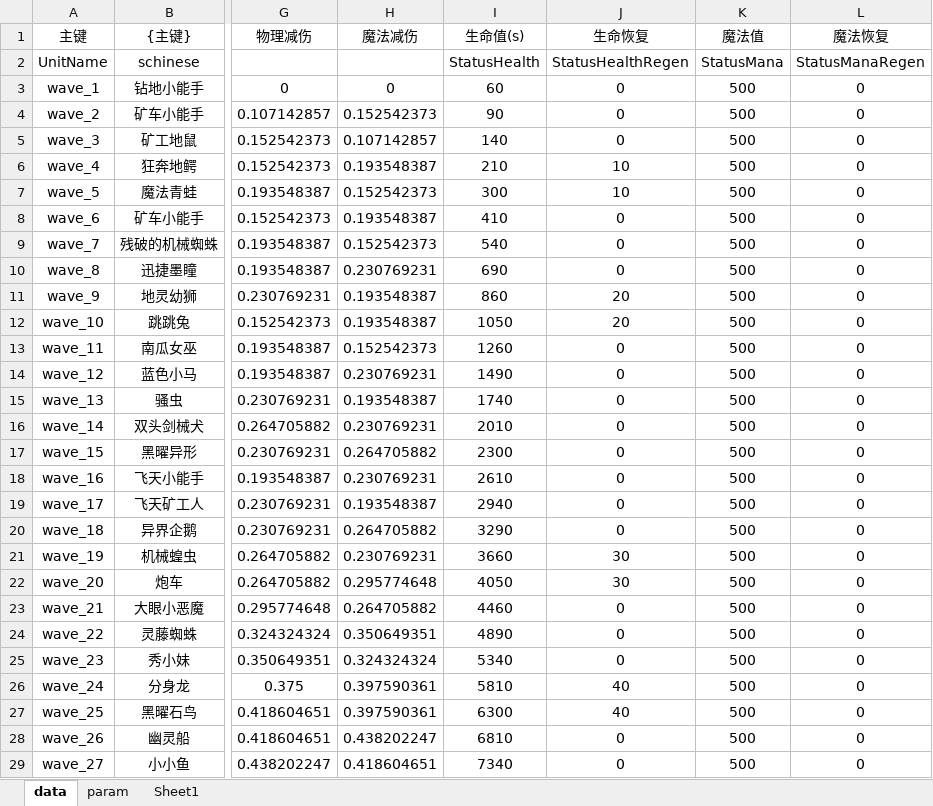
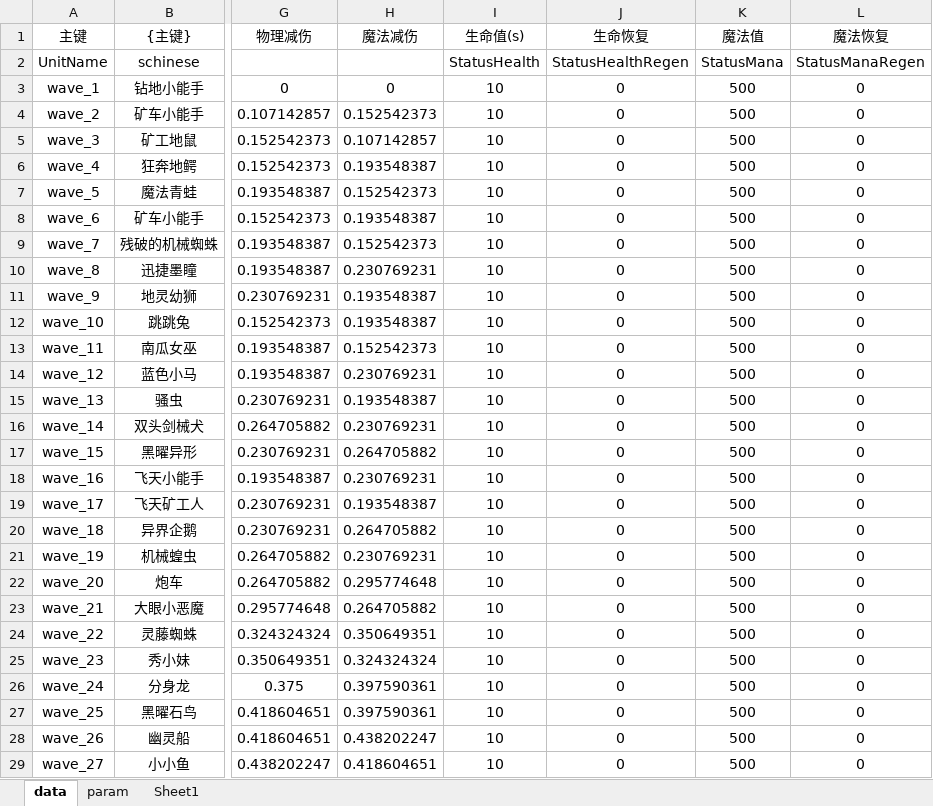
Before and after one commit to cchorseless/xiyou, an Excel workbook: code/excels/building/building_unit_enemy.xlsx, sheet data, drawn as a sheet; only a part is shown, gaps mark what is left out; values as stored, in another font and other column widths than the file's, no borders; the diff covers the shown part only; the diff names each change by its address in the sheet, - before the commit and + after, or states it on an @@ line.

```diff
--- a/code/excels/building/building_unit_enemy.xlsx (sheet data)
+++ b/code/excels/building/building_unit_enemy.xlsx (sheet data)
-I3 (生命值(s)): 60
+I3 (生命值(s)): 10
-I4 (生命值(s)): 90
+I4 (生命值(s)): 10
-I5 (生命值(s)): 140
+I5 (生命值(s)): 10
-I6 (生命值(s)): 210
+I6 (生命值(s)): 10
-J6:J7 (生命恢复): 10
+J6:J7 (生命恢复): 0
-I7 (生命值(s)): 300
+I7 (生命值(s)): 10
-I8 (生命值(s)): 410
+I8 (生命值(s)): 10
-I9 (生命值(s)): 540
+I9 (生命值(s)): 10
-I10 (生命值(s)): 690
+I10 (生命值(s)): 10
-I11 (生命值(s)): 860
+I11 (生命值(s)): 10
-J11:J12 (生命恢复): 20
+J11:J12 (生命恢复): 0
-I12 (生命值(s)): 1050
+I12 (生命值(s)): 10
-I13 (生命值(s)): 1260
+I13 (生命值(s)): 10
-I14 (生命值(s)): 1490
+I14 (生命值(s)): 10
-I15 (生命值(s)): 1740
+I15 (生命值(s)): 10
-I16 (生命值(s)): 2010
+I16 (生命值(s)): 10
-I17 (生命值(s)): 2300
+I17 (生命值(s)): 10
-I18 (生命值(s)): 2610
+I18 (生命值(s)): 10
-I19 (生命值(s)): 2940
+I19 (生命值(s)): 10
-I20 (生命值(s)): 3290
+I20 (生命值(s)): 10
-I21 (生命值(s)): 3660
+I21 (生命值(s)): 10
-J21:J22 (生命恢复): 30
+J21:J22 (生命恢复): 0
-I22 (生命值(s)): 4050
+I22 (生命值(s)): 10
-I23 (生命值(s)): 4460
+I23 (生命值(s)): 10
-I24 (生命值(s)): 4890
+I24 (生命值(s)): 10
-I25 (生命值(s)): 5340
+I25 (生命值(s)): 10
-I26 (生命值(s)): 5810
+I26 (生命值(s)): 10
-J26:J27 (生命恢复): 40
+J26:J27 (生命恢复): 0
-I27 (生命值(s)): 6300
+I27 (生命值(s)): 10
-I28 (生命值(s)): 6810
+I28 (生命值(s)): 10
-I29 (生命值(s)): 7340
+I29 (生命值(s)): 10
```
Also changed, not shown: 55 edited cells elsewhere in this sheet, code/excels/abilities/common_abilities.xlsx, code/excels/units/common_units.xlsx, 21 other files.
